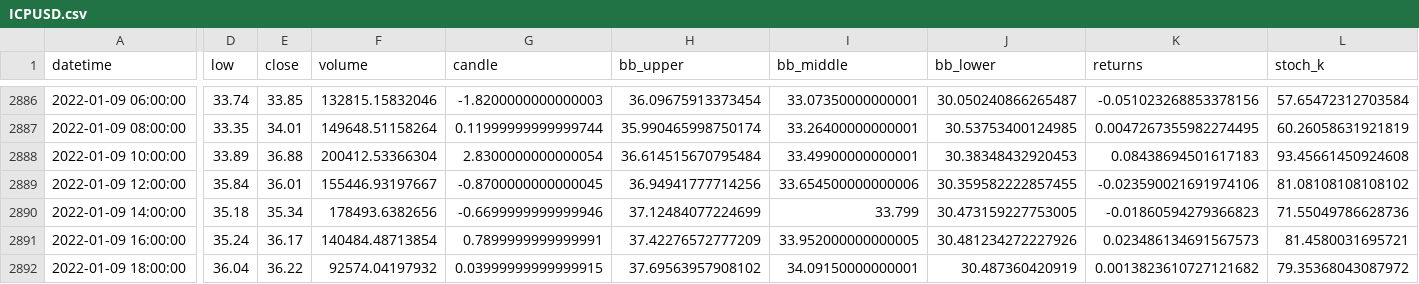
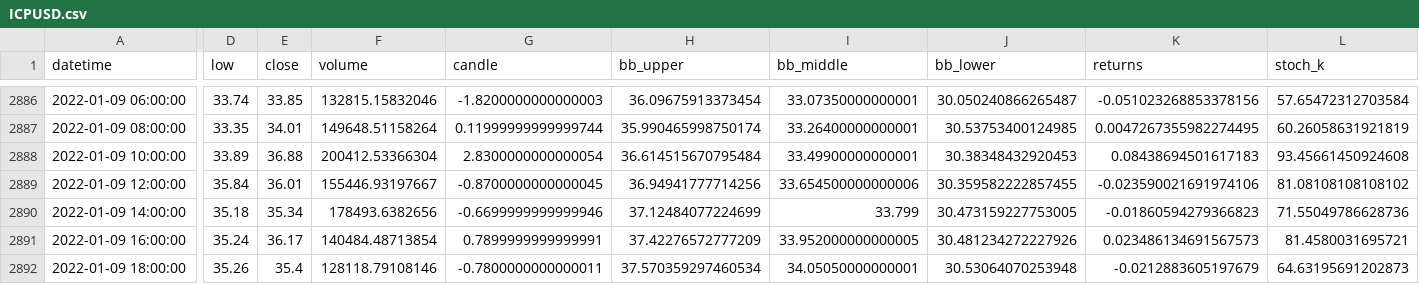
Before and after one commit to JTEELE/LSTM_azure-app, a CSV file: Data/Functionality/Algo_Bot/ICPUSD.csv, drawn as a sheet; only a part is shown, gaps mark what is left out; the diff covers the shown part only; the diff names each change by its address in the sheet, - before the commit and + after, or states it on an @@ line.

```diff
--- a/Data/Functionality/Algo_Bot/ICPUSD.csv
+++ b/Data/Functionality/Algo_Bot/ICPUSD.csv
-D2892 (low): 36.04
+D2892 (low): 35.26
-E2892 (close): 36.22
+E2892 (close): 35.4
-F2892 (volume): 92574.04197932
+F2892 (volume): 128118.79108146
-G2892 (candle): 0.03999999999999915
+G2892 (candle): -0.7800000000000011
-H2892 (bb_upper): 37.69563957908102
+H2892 (bb_upper): 37.570359297460534
-I2892 (bb_middle): 34.09150000000001
+I2892 (bb_middle): 34.05050000000001
-J2892 (bb_lower): 30.487360420919
+J2892 (bb_lower): 30.53064070253948
-K2892 (returns): 0.0013823610727121682
+K2892 (returns): -0.0212883605197679
-L2892 (stoch_k): 79.35368043087972
+L2892 (stoch_k): 64.63195691202873
```
Also changed, not shown: 6 edited cells elsewhere in this file, Data/Functionality/Algo_Bot/KLAYUSD.csv, 27 other files.
